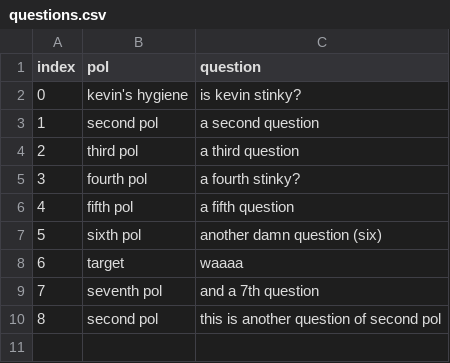
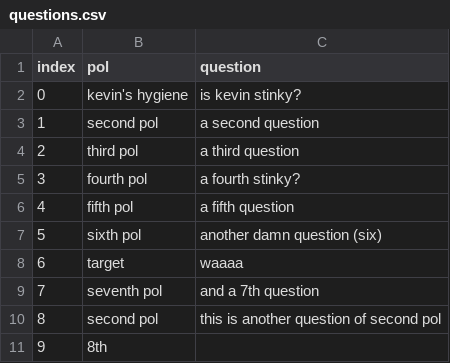
Before and after one commit to ADTranspoResearch/mastery-learning-test-creator, a CSV file: data/questions.csv, drawn as a sheet; the diff names each change by its address in the sheet, - before the commit and + after, or states it on an @@ line.

Commit message:
Basic question view ability

```diff
--- a/data/questions.csv
+++ b/data/questions.csv
+row 11: 9 | 8th
```
Also changed, not shown: 7 other files.
